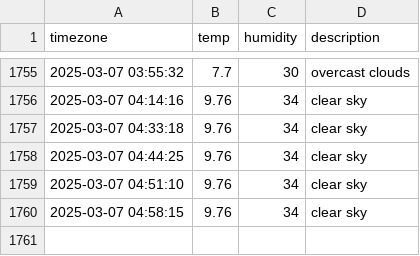
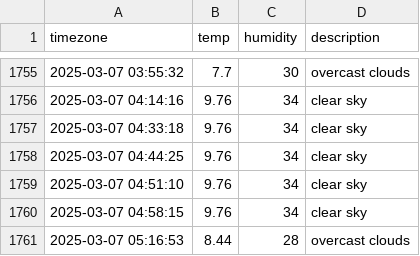
Before and after one commit to heyhoo46/seoul_weather, a CSV file: seoul_weather.csv, drawn as a sheet; only a part is shown, gaps mark what is left out; the diff names each change by its address in the sheet, - before the commit and + after, or states it on an @@ line.

```diff
--- a/seoul_weather.csv
+++ b/seoul_weather.csv
+row 1761: 2025-03-07 05:16:53 | 8.44 | 28 | overcast clouds
```
